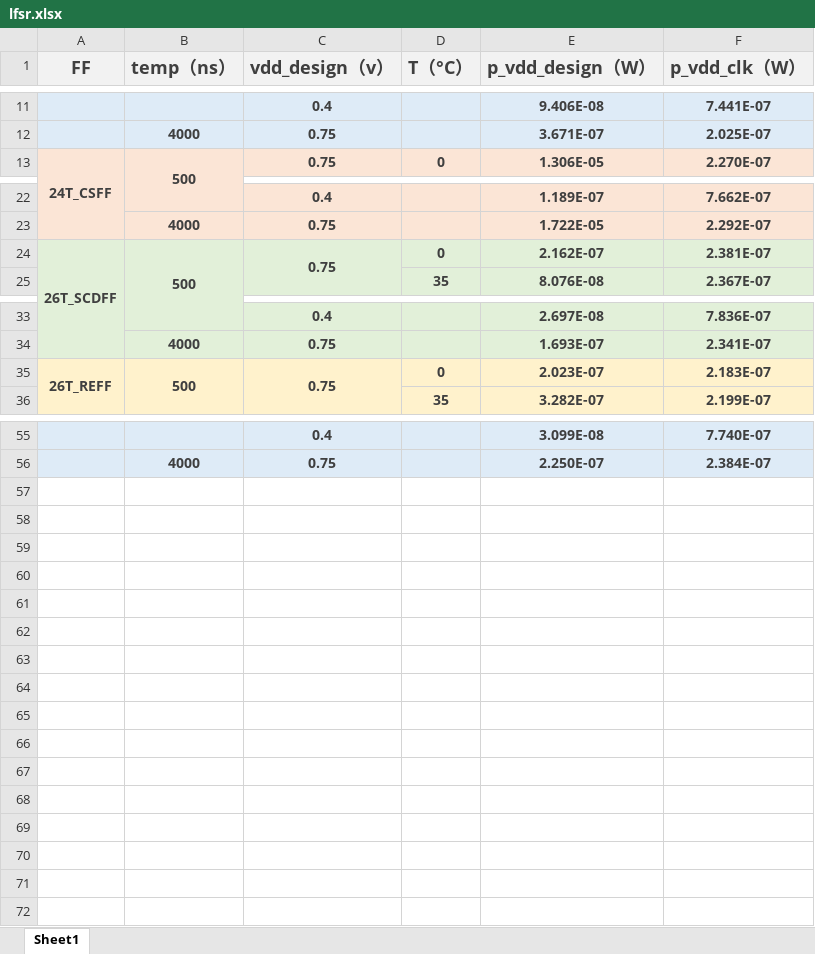
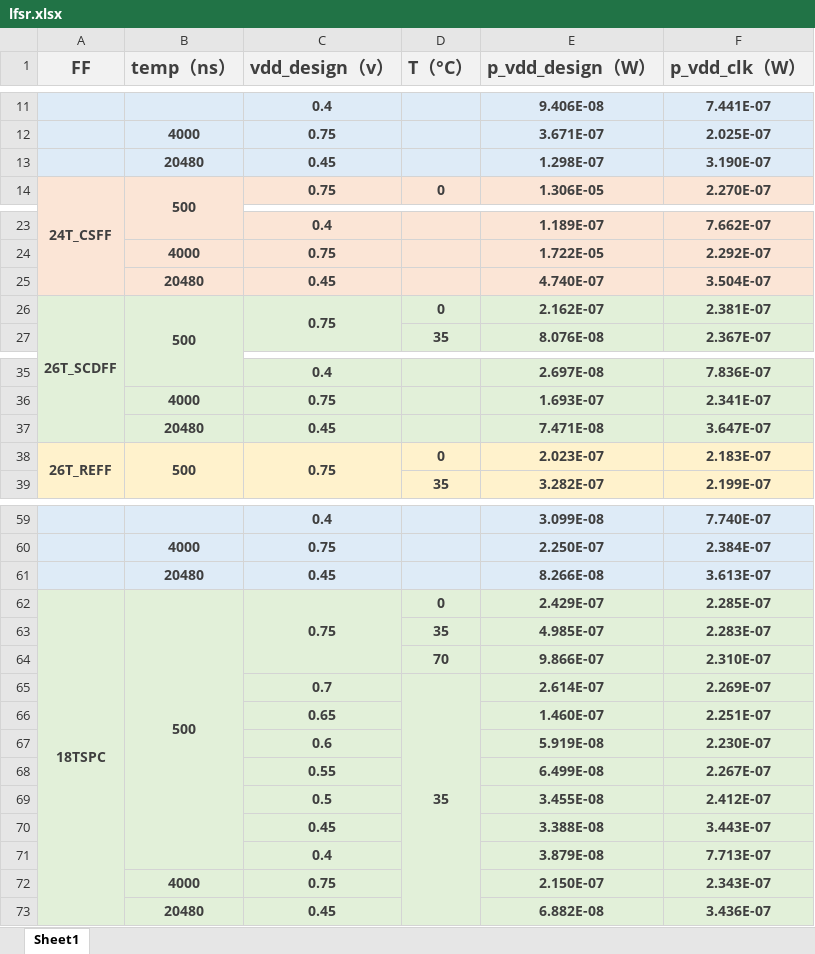
Before and after one commit to ZZJ34/digital_integrated_circuits_homework, an Excel workbook: proj_1/data/lfsr.xlsx, sheet Sheet1, drawn as a sheet; only a part is shown, gaps mark what is left out; values as stored, in another font and other column widths than the file's, no borders; the diff covers the shown part only; the diff names each change by its address in the sheet, - before the commit and + after, or states it on an @@ line.

Commit message:
增加18TSPC

```diff
--- a/proj_1/data/lfsr.xlsx (sheet Sheet1)
+++ b/proj_1/data/lfsr.xlsx (sheet Sheet1)
+row 13:  | 20480 | 0.45 |  | 1.298E-07 | 3.190E-07
+row 25:  | 20480 | 0.45 |  | 4.740E-07 | 3.504E-07
+row 37:  | 20480 | 0.45 |  | 7.471E-08 | 3.647E-07
+row 61:  | 20480 | 0.45 |  | 8.266E-08 | 3.613E-07
+row 62: 18TSPC | 500 | 0.75 | 0 | 2.429E-07 | 2.285E-07
+row 63:  |  |  | 35 | 4.985E-07 | 2.283E-07
+row 64:  |  |  | 70 | 9.866E-07 | 2.310E-07
+row 65:  |  | 0.7 | 35 | 2.614E-07 | 2.269E-07
+row 66:  |  | 0.65 |  | 1.460E-07 | 2.251E-07
+row 67:  |  | 0.6 |  | 5.919E-08 | 2.230E-07
+row 68:  |  | 0.55 |  | 6.499E-08 | 2.267E-07
+row 69:  |  | 0.5 |  | 3.455E-08 | 2.412E-07
+row 70:  |  | 0.45 |  | 3.388E-08 | 3.443E-07
+row 71:  |  | 0.4 |  | 3.879E-08 | 7.713E-07
+row 72:  | 4000 | 0.75 |  | 2.150E-07 | 2.343E-07
+row 73:  | 20480 | 0.45 |  | 6.882E-08 | 3.436E-07
```
Also changed, not shown: 1 added row elsewhere in this sheet, 10 other files.
